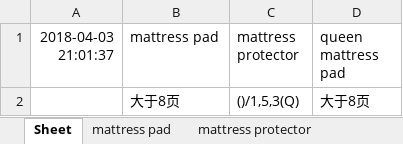
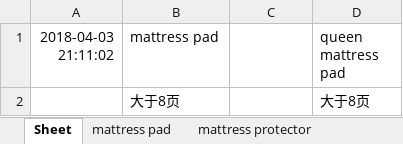
Before and after one commit to CaryWill/AmazonWebCrawler, an Excel workbook: sample.xlsx, sheet Sheet, drawn as a sheet; values as stored, in another font and other column widths than the file's, no borders; the diff names each change by its address in the sheet, - before the commit and + after, or states it on an @@ line.

```diff
--- a/sample.xlsx (sheet Sheet)
+++ b/sample.xlsx (sheet Sheet)
-A1: 2018-04-03 21:01:37
+A1: 2018-04-03 21:11:02
-C1: mattress protector
+C1: (empty)
-C2: ()/1,5,3(Q)
+C2: (empty)
```
Also changed, not shown: sheet queen mattress pad, sheet mattress pad, sheet mattress protector, 1 other file.
